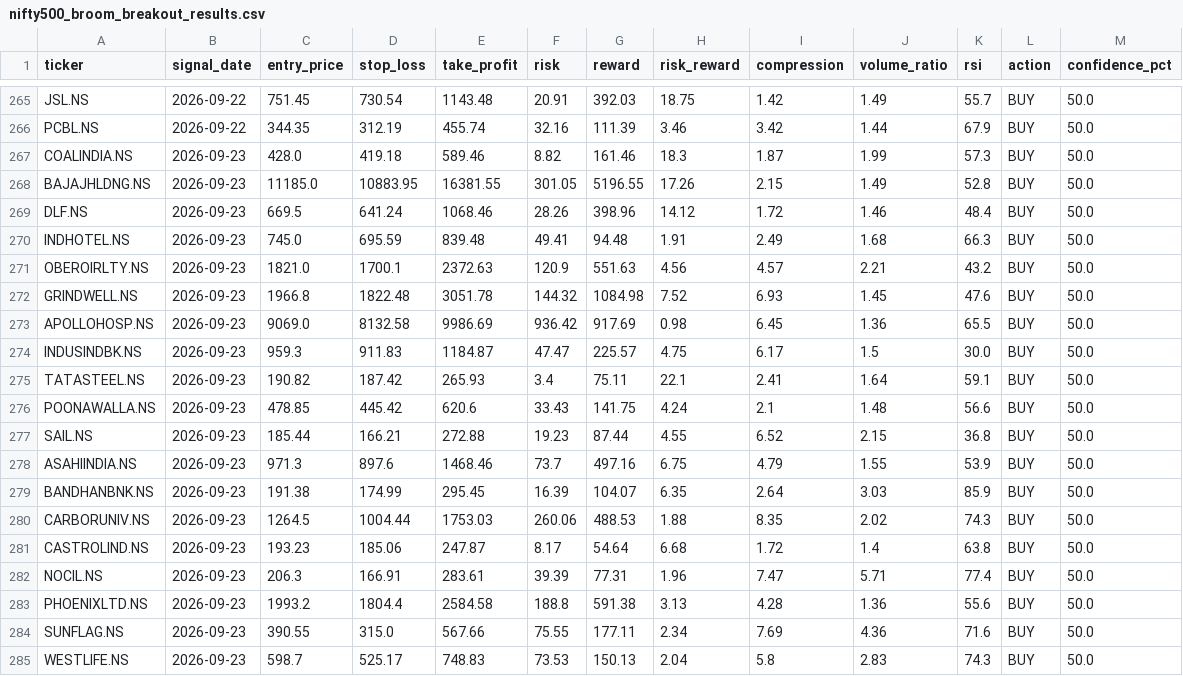
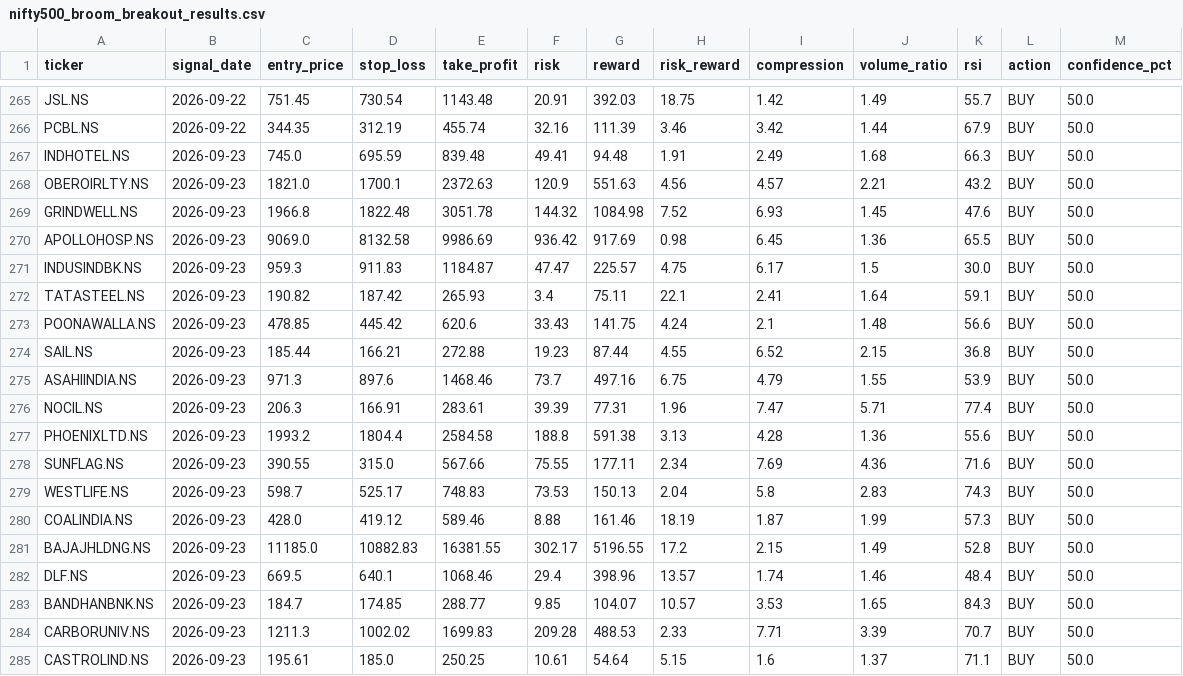
Before and after one commit to kira-stockmarket/ema-backtest, a CSV file: nifty500_broom_breakout_results.csv, drawn as a sheet; only a part is shown, gaps mark what is left out.

```diff
--- a/nifty500_broom_breakout_results.csv
+++ b/nifty500_broom_breakout_results.csv
@@ -266,5 +266,2 @@ JSL.NS,2026-09-22,751.45,730.54,1143.48,20.91,392.03,18.75,1.42,1.49,55.7,BUY,50
 PCBL.NS,2026-09-22,344.35,312.19,455.74,32.16,111.39,3.46,3.42,1.44,67.9,BUY,50.0
-COALINDIA.NS,2026-09-23,428.0,419.18,589.46,8.82,161.46,18.3,1.87,1.99,57.3,BUY,50.0
-BAJAJHLDNG.NS,2026-09-23,11185.0,10883.95,16381.55,301.05,5196.55,17.26,2.15,1.49,52.8,BUY,50.0
-DLF.NS,2026-09-23,669.5,641.24,1068.46,28.26,398.96,14.12,1.72,1.46,48.4,BUY,50.0
 INDHOTEL.NS,2026-09-23,745.0,695.59,839.48,49.41,94.48,1.91,2.49,1.68,66.3,BUY,50.0
@@ -278,5 +275,2 @@ SAIL.NS,2026-09-23,185.44,166.21,272.88,19.23,87.44,4.55,6.52,2.15,36.8,BUY,50.0
 ASAHIINDIA.NS,2026-09-23,971.3,897.6,1468.46,73.7,497.16,6.75,4.79,1.55,53.9,BUY,50.0
-BANDHANBNK.NS,2026-09-23,191.38,174.99,295.45,16.39,104.07,6.35,2.64,3.03,85.9,BUY,50.0
-CARBORUNIV.NS,2026-09-23,1264.5,1004.44,1753.03,260.06,488.53,1.88,8.35,2.02,74.3,BUY,50.0
-CASTROLIND.NS,2026-09-23,193.23,185.06,247.87,8.17,54.64,6.68,1.72,1.4,63.8,BUY,50.0
 NOCIL.NS,2026-09-23,206.3,166.91,283.61,39.39,77.31,1.96,7.47,5.71,77.4,BUY,50.0
@@ -285 +279,7 @@ SUNFLAG.NS,2026-09-23,390.55,315.0,567.66,75.55,177.11,2.34,7.69,4.36,71.6,BUY,5
 WESTLIFE.NS,2026-09-23,598.7,525.17,748.83,73.53,150.13,2.04,5.8,2.83,74.3,BUY,50.0
+COALINDIA.NS,2026-09-23,428.0,419.12,589.46,8.88,161.46,18.19,1.87,1.99,57.3,BUY,50.0
+BAJAJHLDNG.NS,2026-09-23,11185.0,10882.83,16381.55,302.17,5196.55,17.2,2.15,1.49,52.8,BUY,50.0
+DLF.NS,2026-09-23,669.5,640.1,1068.46,29.4,398.96,13.57,1.74,1.46,48.4,BUY,50.0
+BANDHANBNK.NS,2026-09-23,184.7,174.85,288.77,9.85,104.07,10.57,3.53,1.65,84.3,BUY,50.0
+CARBORUNIV.NS,2026-09-23,1211.3,1002.02,1699.83,209.28,488.53,2.33,7.71,3.39,70.7,BUY,50.0
+CASTROLIND.NS,2026-09-23,195.61,185.0,250.25,10.61,54.64,5.15,1.6,1.37,71.1,BUY,50.0
```
Also changed, not shown: 1 other file.
